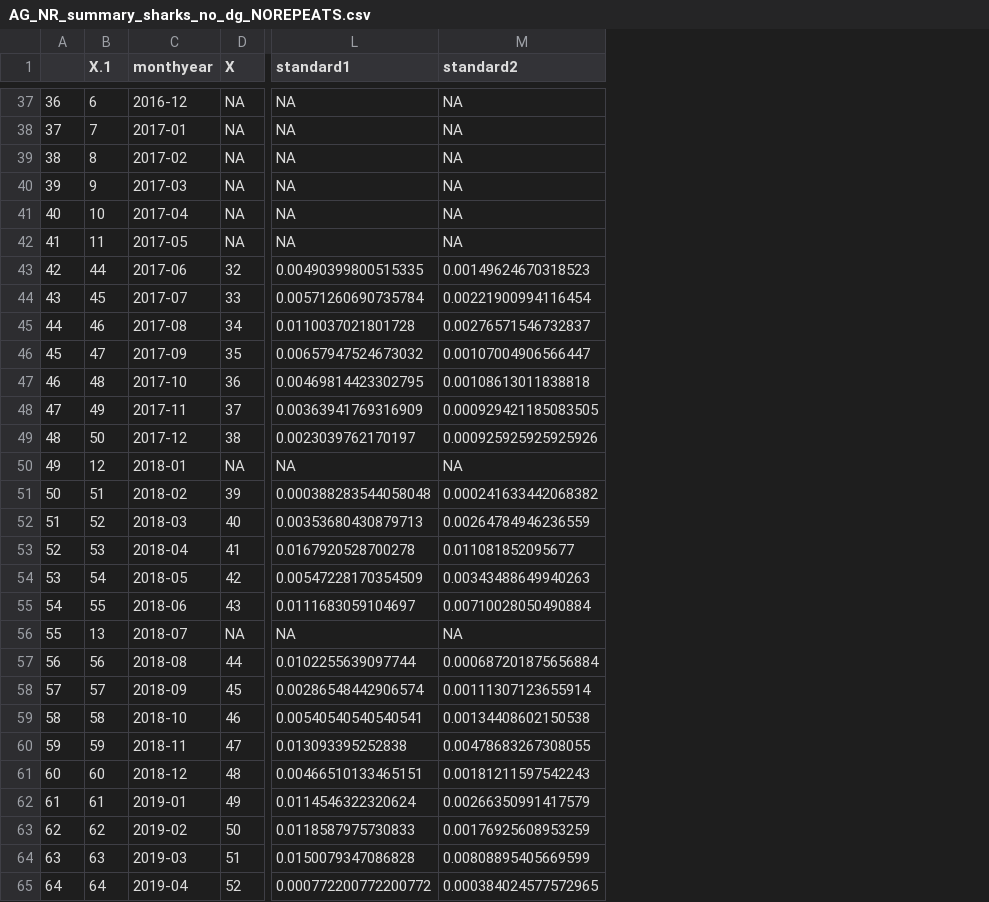
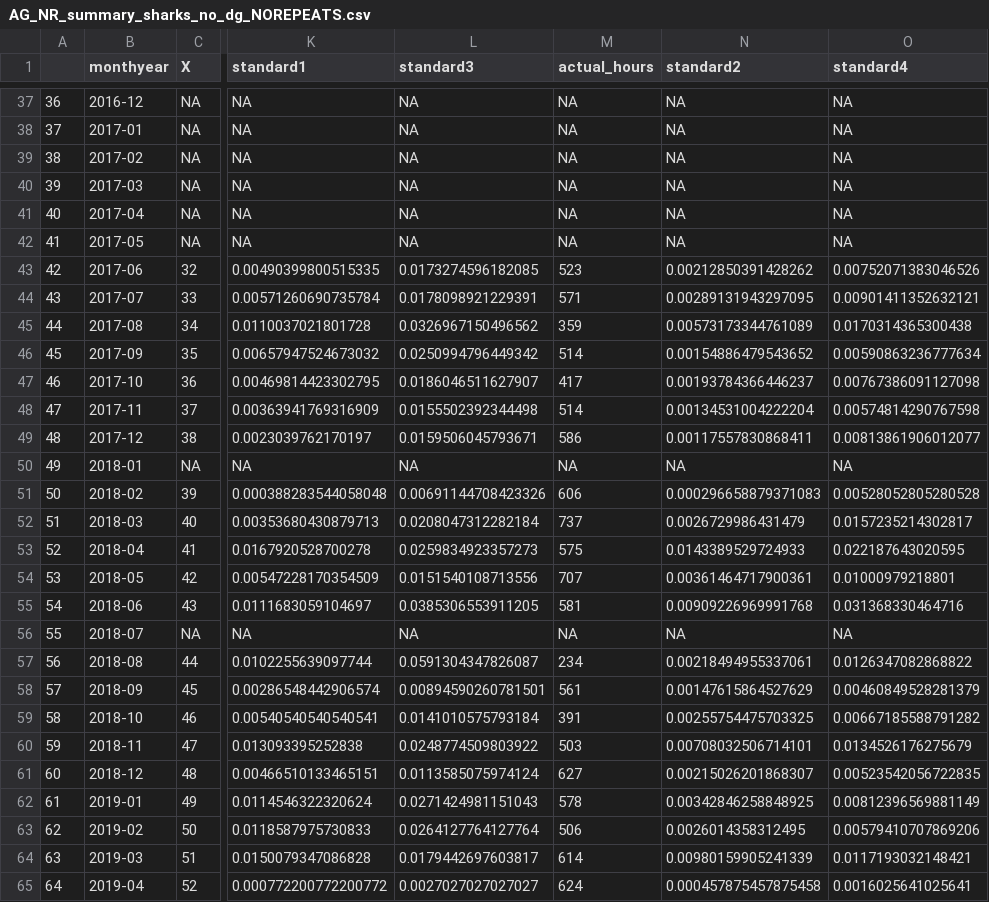
Before and after one commit to emmadeeks/CMEECourseWork, a CSV file: project/results/acoustic_GPS/AG_NR_summary_sharks_no_dg_NOREPEATS.csv, drawn as a sheet; only a part is shown, gaps mark what is left out; removed rows and columns are numbered as before the commit, all else as after; the diff covers the shown part only; the diff names each change by its address in the sheet, - before the commit and + after, or states it on an @@ line.

```diff
--- a/project/results/acoustic_GPS/AG_NR_summary_sharks_no_dg_NOREPEATS.csv
+++ b/project/results/acoustic_GPS/AG_NR_summary_sharks_no_dg_NOREPEATS.csv
-column B (X.1), rows 37-65: 6 | 7 | 8 | 9 | 10 | 11 | 44 | 45 | 46 | 47 | 48 | 49 | 50 | 12 | 51 | 52 | 53 | 54 | 55 | 13 | 56 | 57 | 58 | 59 | 60 | 61 | 62 | 63 | 64
+column L (standard3), rows 37-65: NA | NA | NA | NA | NA | NA | 0.0173274596182085 | 0.0178098921229391 | 0.0326967150496562 | 0.0250994796449342 | 0.0186046511627907 | 0.0155502392344498 | 0.0159506045793671 | NA | 0.00691144708423326 | 0.0208047312282184 | 0.0259834923357273 | 0.0151540108713556 | 0.0385306553911205 | NA | 0.0591304347826087 | 0.00894590260781501 | 0.0141010575793184 | 0.0248774509803922 | 0.0113585075974124 | 0.0271424981151043 | 0.0264127764127764 | 0.0179442697603817 | 0.0027027027027027
+column M (actual_hours), rows 37-65: NA | NA | NA | NA | NA | NA | 523 | 571 | 359 | 514 | 417 | 514 | 586 | NA | 606 | 737 | 575 | 707 | 581 | NA | 234 | 561 | 391 | 503 | 627 | 578 | 506 | 614 | 624
+column O (standard4), rows 37-65: NA | NA | NA | NA | NA | NA | 0.00752071383046526 | 0.00901411352632121 | 0.0170314365300438 | 0.00590863236777634 | 0.00767386091127098 | 0.00574814290767598 | 0.00813861906012077 | NA | 0.00528052805280528 | 0.0157235214302817 | 0.022187643020595 | 0.01000979218801 | 0.031368330464716 | NA | 0.0126347082868822 | 0.00460849528281379 | 0.00667185588791282 | 0.0134526176275679 | 0.00523542056722835 | 0.00812396569881149 | 0.00579410707869206 | 0.0117193032148421 | 0.0016025641025641
-N43 (standard2): 0.00149624670318523
+N43 (standard2): 0.00212850391428262
-N44 (standard2): 0.00221900994116454
+N44 (standard2): 0.00289131943297095
-N45 (standard2): 0.00276571546732837
+N45 (standard2): 0.00573173344761089
-N46 (standard2): 0.00107004906566447
+N46 (standard2): 0.00154886479543652
-N47 (standard2): 0.00108613011838818
+N47 (standard2): 0.00193784366446237
-N48 (standard2): 0.000929421185083505
+N48 (standard2): 0.00134531004222204
-N49 (standard2): 0.000925925925925926
+N49 (standard2): 0.00117557830868411
-N51 (standard2): 0.000241633442068382
+N51 (standard2): 0.000296658879371083
-N52 (standard2): 0.00264784946236559
+N52 (standard2): 0.0026729986431479
-N53 (standard2): 0.011081852095677
+N53 (standard2): 0.0143389529724933
-N54 (standard2): 0.00343488649940263
+N54 (standard2): 0.00361464717900361
-N55 (standard2): 0.00710028050490884
+N55 (standard2): 0.00909226969991768
-N57 (standard2): 0.000687201875656884
+N57 (standard2): 0.00218494955337061
-N58 (standard2): 0.00111307123655914
+N58 (standard2): 0.00147615864527629
-N59 (standard2): 0.00134408602150538
+N59 (standard2): 0.00255754475703325
-N60 (standard2): 0.00478683267308055
+N60 (standard2): 0.00708032506714101
-N61 (standard2): 0.00181211597542243
+N61 (standard2): 0.00215026201868307
-N62 (standard2): 0.00266350991417579
+N62 (standard2): 0.00342846258848925
-N63 (standard2): 0.00176925608953259
+N63 (standard2): 0.0026014358312495
-N64 (standard2): 0.00808895405669599
+N64 (standard2): 0.00980159905241339
-N65 (standard2): 0.000384024577572965
+N65 (standard2): 0.000457875457875458
```
Also changed, not shown: 30 edited cells elsewhere in this file, project/results/acoustic_GPS/POTENIAL_summary_sharks_no_dg_NOREPEATS.csv, 9 other files.
